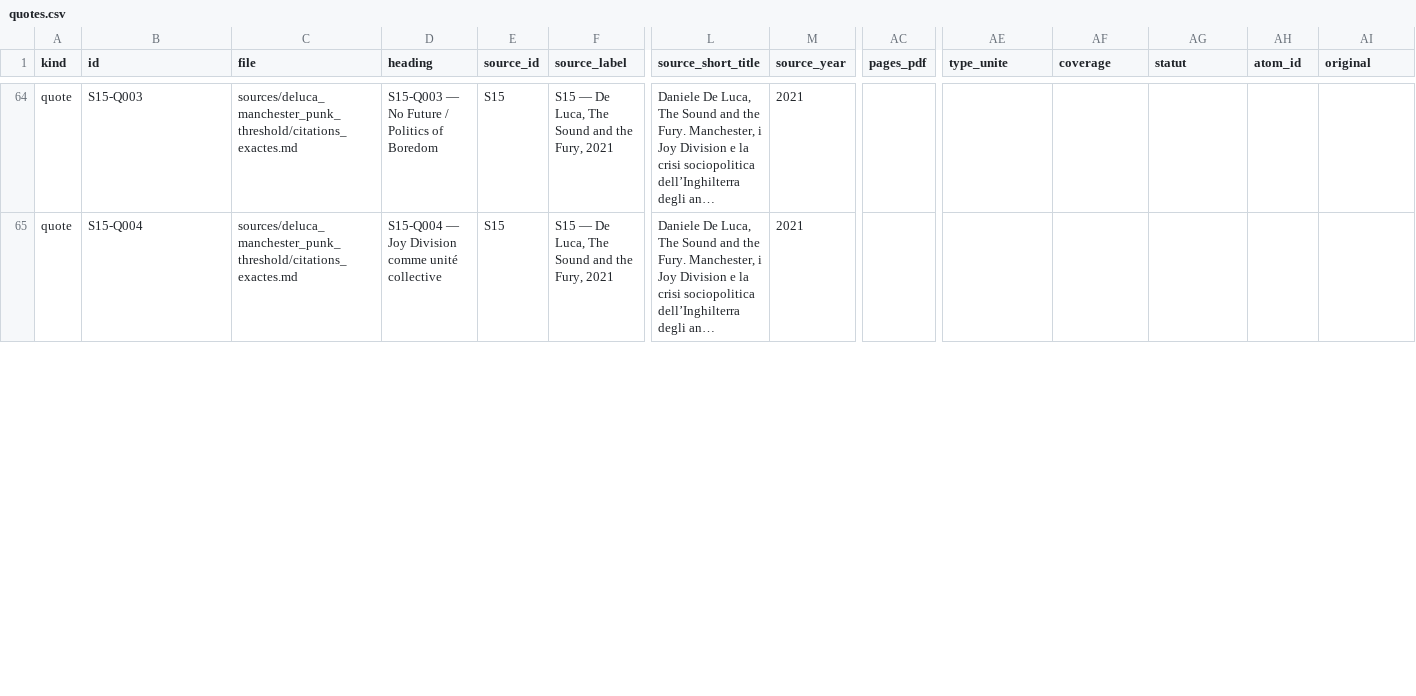
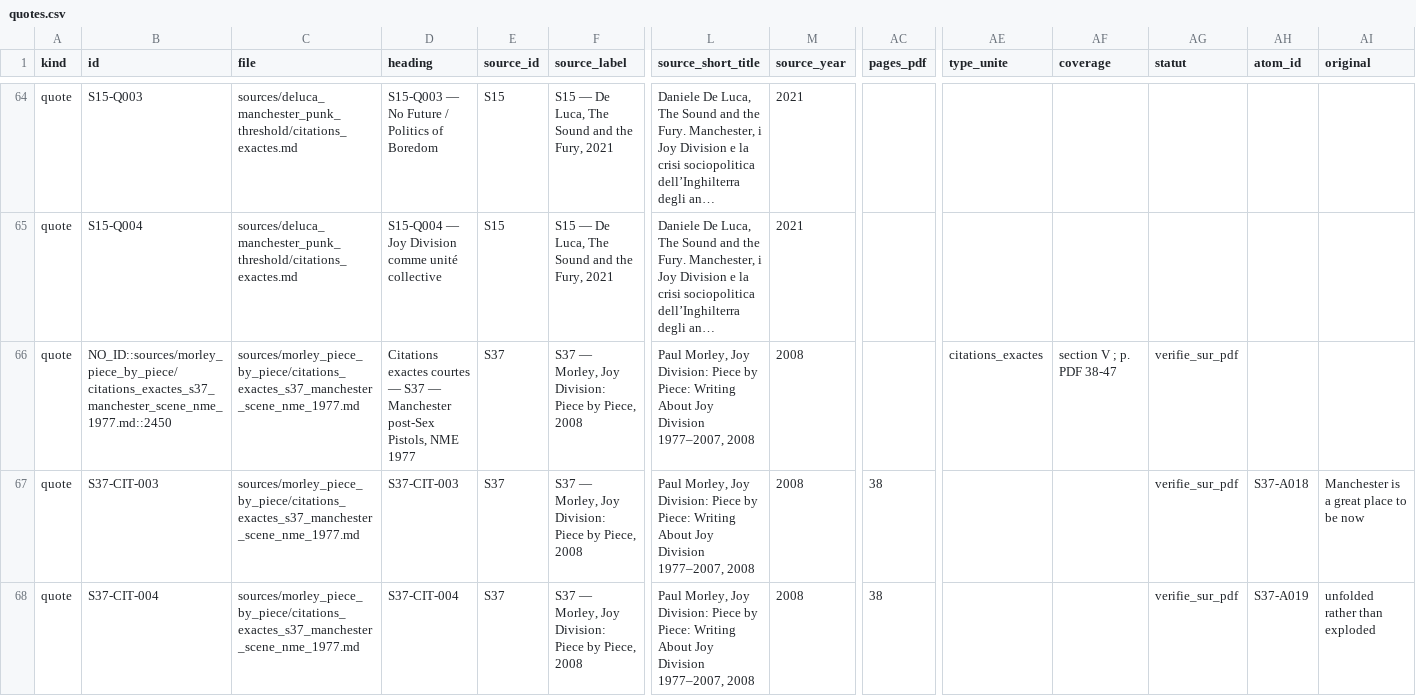
Before and after one commit to AdminQuest/joy-division-ai-writing-studio, a CSV file: exports/generated/quotes.csv, drawn as a sheet; only a part is shown, gaps mark what is left out; long unchanged cells end in …; rows hold the shown columns only; the diff covers the shown part only; the diff names each change by its address in the sheet, - before the commit and + after, or states it on an @@ line.

Commit message:
Integrate S37 Manchester scene NME 1977 atomization

```diff
--- a/exports/generated/quotes.csv
+++ b/exports/generated/quotes.csv
+row 66: quote | NO_ID::sources/morley_piece_by_piece/citations_exactes_s37_manchester_scene_nme_1977.md::2450 | sources/morley_piece_by_piece/citations_exactes_s37_manchester_scene_nme_1977.md | Citations exactes courtes — S37 — Manchester post-Sex Pistols, NME 1977 | S37 | S37 — Morley, Joy Division: Piece by Piece, 2008 | Paul Morley, Joy Division: Piece by Piece: Writing About Joy Division 1977–2007, 2008 | 2008 |  | citations_exactes | section V ; p. PDF 38-47 | verifie_sur_pdf
+row 67: quote | S37-CIT-003 | sources/morley_piece_by_piece/citations_exactes_s37_manchester_scene_nme_1977.md | S37-CIT-003 | S37 | S37 — Morley, Joy Division: Piece by Piece, 2008 | Paul Morley, Joy Division: Piece by Piece: Writing About Joy Division 1977–2007, 2008 | 2008 | 38 |  |  | verifie_sur_pdf | S37-A018 | Manchester is a great place to be now
+row 68: quote | S37-CIT-004 | sources/morley_piece_by_piece/citations_exactes_s37_manchester_scene_nme_1977.md | S37-CIT-004 | S37 | S37 — Morley, Joy Division: Piece by Piece, 2008 | Paul Morley, Joy Division: Piece by Piece: Writing About Joy Division 1977–2007, 2008 | 2008 | 38 |  |  | verifie_sur_pdf | S37-A019 | unfolded rather than exploded
```
Also changed, not shown: 2 added rows and 2 edited cells elsewhere in this file, exports/generated/metadata.csv, exports/generated/songs.csv, 30 other files.
